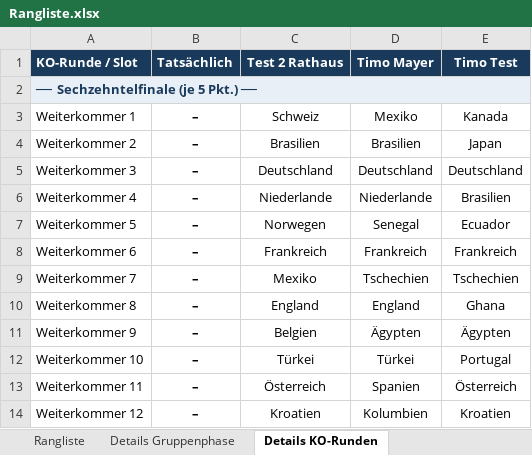
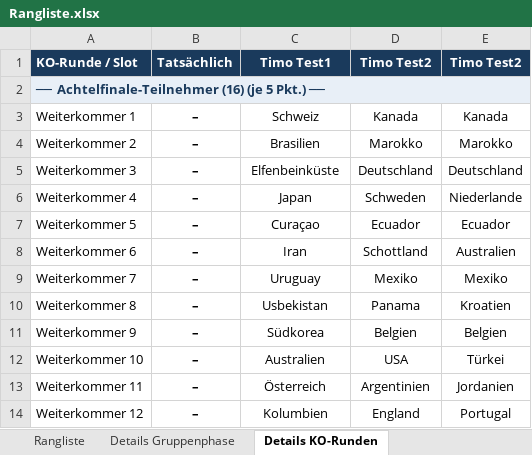
Before and after one commit to augo1337/wm2026-tippspiel, an Excel workbook: Rangliste.xlsx, sheet Details KO-Runden, drawn as a sheet; only a part is shown; values as stored, in another font and other column widths than the file's, no borders; the diff covers the shown part only; the diff names each change by its address in the sheet, - before the commit and + after, or states it on an @@ line.

Commit message:
Update: Neue Test-Tipps + Rangliste aktualisiert

```diff
--- a/Rangliste.xlsx (sheet Details KO-Runden)
+++ b/Rangliste.xlsx (sheet Details KO-Runden)
-C1: Test 2 Rathaus
+C1: Timo Test1
-D1: Timo Mayer
+D1: Timo Test2
-E1: Timo Test
+E1: Timo Test2
-A2 (KO-Runde / Slot): ── Sechzehntelfinale (je 5 Pkt.) ──
+A2 (KO-Runde / Slot): ── Achtelfinale-Teilnehmer (16) (je 5 Pkt.) ──
-D3 (Timo Test2): Mexiko
+D3 (Timo Test2): Kanada
-D4 (Timo Test2): Brasilien
+D4 (Timo Test2): Marokko
-E4 (Timo Test2): Japan
+E4 (Timo Test2): Marokko
-C5 (Timo Test1): Deutschland
+C5 (Timo Test1): Elfenbeinküste
-C6 (Timo Test1): Niederlande
+C6 (Timo Test1): Japan
-D6 (Timo Test2): Niederlande
+D6 (Timo Test2): Schweden
-E6 (Timo Test2): Brasilien
+E6 (Timo Test2): Niederlande
-C7 (Timo Test1): Norwegen
+C7 (Timo Test1): Curaçao
-D7 (Timo Test2): Senegal
+D7 (Timo Test2): Ecuador
-C8 (Timo Test1): Frankreich
+C8 (Timo Test1): Iran
-D8 (Timo Test2): Frankreich
+D8 (Timo Test2): Schottland
-E8 (Timo Test2): Frankreich
+E8 (Timo Test2): Australien
-C9 (Timo Test1): Mexiko
+C9 (Timo Test1): Uruguay
-D9 (Timo Test2): Tschechien
+D9 (Timo Test2): Mexiko
-E9 (Timo Test2): Tschechien
+E9 (Timo Test2): Mexiko
-C10 (Timo Test1): England
+C10 (Timo Test1): Usbekistan
-D10 (Timo Test2): England
+D10 (Timo Test2): Panama
-E10 (Timo Test2): Ghana
+E10 (Timo Test2): Kroatien
-C11 (Timo Test1): Belgien
+C11 (Timo Test1): Südkorea
-D11 (Timo Test2): Ägypten
+D11 (Timo Test2): Belgien
-E11 (Timo Test2): Ägypten
+E11 (Timo Test2): Belgien
-C12 (Timo Test1): Türkei
+C12 (Timo Test1): Australien
-D12 (Timo Test2): Türkei
+D12 (Timo Test2): USA
-E12 (Timo Test2): Portugal
+E12 (Timo Test2): Türkei
-D13 (Timo Test2): Spanien
+D13 (Timo Test2): Argentinien
-E13 (Timo Test2): Österreich
+E13 (Timo Test2): Jordanien
-C14 (Timo Test1): Kroatien
+C14 (Timo Test1): Kolumbien
-D14 (Timo Test2): Kolumbien
+D14 (Timo Test2): England
-E14 (Timo Test2): Kroatien
+E14 (Timo Test2): Portugal
```
Also changed, not shown: 3 removed rows and 57 edited cells elsewhere in this sheet, sheet Details Gruppenphase, sheet Rangliste, 7 other files.
